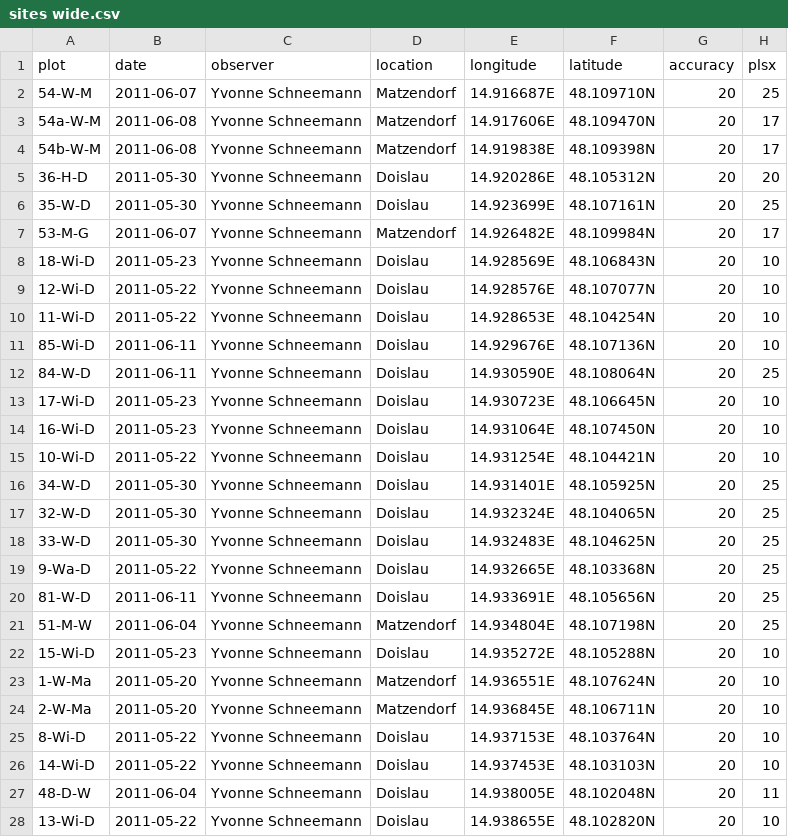
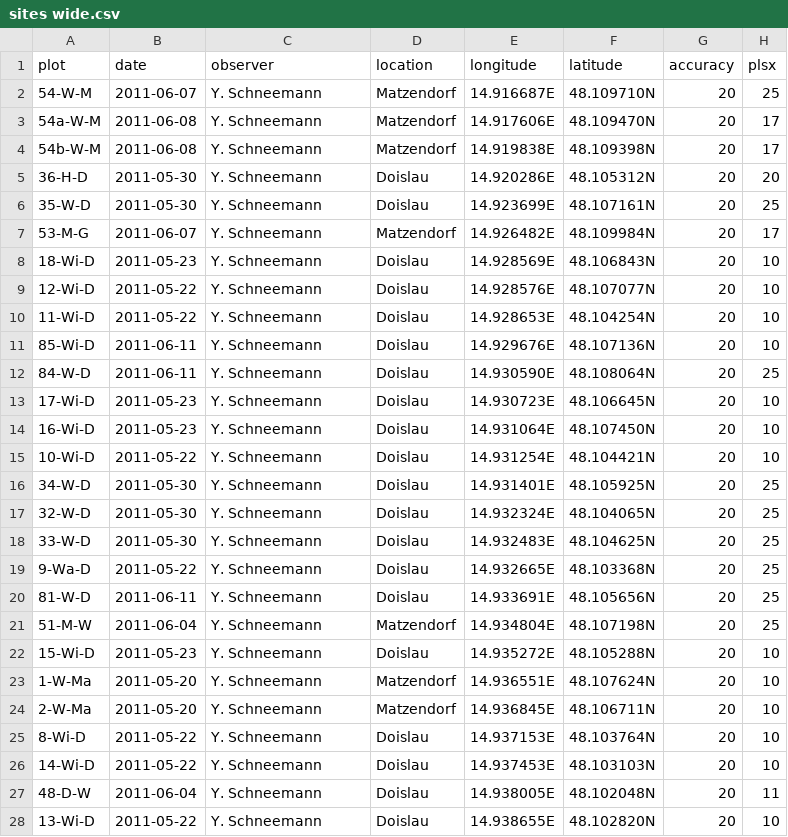
Before and after one commit to kardinal-eros/vegsoup-data, a CSV file: ybbs dta/sites wide.csv, drawn as a sheet; only a part is shown; the diff covers the shown part only; the diff names each change by its address in the sheet, - before the commit and + after, or states it on an @@ line.

```diff
--- a/ybbs dta/sites wide.csv
+++ b/ybbs dta/sites wide.csv
-C2:C28 (observer): Yvonne Schneemann
+C2:C28 (observer): Y. Schneemann
```
Also changed, not shown: 57 edited cells elsewhere in this file, 1 other file.
